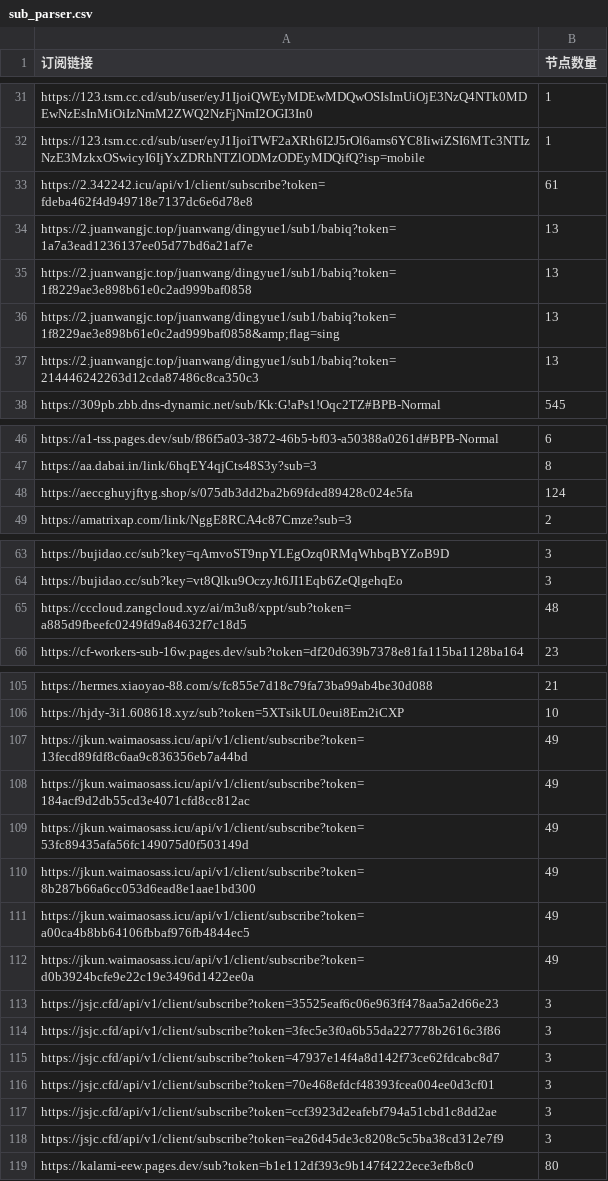
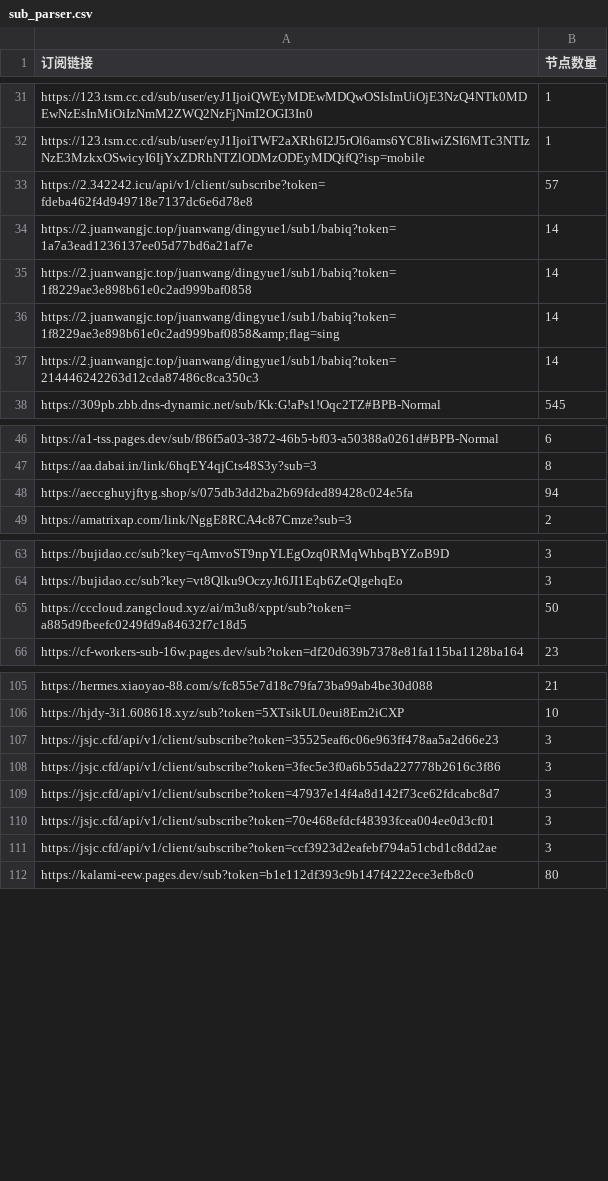
Before and after one commit to ipenwrt/crawler, a CSV file: sub_parser.csv, drawn as a sheet; only a part is shown, gaps mark what is left out; the diff covers the shown part only.

```diff
--- a/sub_parser.csv
+++ b/sub_parser.csv
@@ -32,7 +32,7 @@ https://123.tsm.cc.cd/sub/user/eyJ1IjoiQWEyMDEwMDQwOSIsImUiOjE3NzQ4NTk0MDEwNzEsI
 https://123.tsm.cc.cd/sub/user/eyJ1IjoiTWF2aXRh6I2J5rOl6ams6YC8IiwiZSI6MTc3NTIzNzE3MzkxOSwicyI6IjYxZDRhNTZlODMzODEyMDQifQ?isp=mobile,1
-https://2.342242.icu/api/v1/client/subscribe?token=fdeba462f4d949718e7137dc6e6d78e8,61
-https://2.juanwangjc.top/juanwang/dingyue1/sub1/babiq?token=1a7a3ead1236137ee05d77bd6a21af7e,13
-https://2.juanwangjc.top/juanwang/dingyue1/sub1/babiq?token=1f8229ae3e898b61e0c2ad999baf0858,13
-https://2.juanwangjc.top/juanwang/dingyue1/sub1/babiq?token=1f8229ae3e898b61e0c2ad999baf0858&amp;flag=sing,13
-https://2.juanwangjc.top/juanwang/dingyue1/sub1/babiq?token=214446242263d12cda87486c8ca350c3,13
+https://2.342242.icu/api/v1/client/subscribe?token=fdeba462f4d949718e7137dc6e6d78e8,57
+https://2.juanwangjc.top/juanwang/dingyue1/sub1/babiq?token=1a7a3ead1236137ee05d77bd6a21af7e,14
+https://2.juanwangjc.top/juanwang/dingyue1/sub1/babiq?token=1f8229ae3e898b61e0c2ad999baf0858,14
+https://2.juanwangjc.top/juanwang/dingyue1/sub1/babiq?token=1f8229ae3e898b61e0c2ad999baf0858&amp;flag=sing,14
+https://2.juanwangjc.top/juanwang/dingyue1/sub1/babiq?token=214446242263d12cda87486c8ca350c3,14
 https://309pb.zbb.dns-dynamic.net/sub/Kk:G!aPs1!Oqc2TZ#BPB-Normal,545
@@ -47,3 +47,3 @@ https://a1-tss.pages.dev/sub/f86f5a03-3872-46b5-bf03-a50388a0261d#BPB-Normal,6
 https://aa.dabai.in/link/6hqEY4qjCts48S3y?sub=3,8
-https://aeccghuyjftyg.shop/s/075db3dd2ba2b69fded89428c024e5fa,124
+https://aeccghuyjftyg.shop/s/075db3dd2ba2b69fded89428c024e5fa,94
 https://amatrixap.com/link/NggE8RCA4c87Cmze?sub=3,2
@@ -64,3 +64,3 @@ https://bujidao.cc/sub?key=qAmvoST9npYLEgOzq0RMqWhbqBYZoB9D,3
 https://bujidao.cc/sub?key=vt8Qlku9OczyJt6JI1Eqb6ZeQlgehqEo,3
-https://cccloud.zangcloud.xyz/ai/m3u8/xppt/sub?token=a885d9fbeefc0249fd9a84632f7c18d5,48
+https://cccloud.zangcloud.xyz/ai/m3u8/xppt/sub?token=a885d9fbeefc0249fd9a84632f7c18d5,50
 https://cf-workers-sub-16w.pages.dev/sub?token=df20d639b7378e81fa115ba1128ba164,23
@@ -106,8 +106,2 @@ https://hermes.xiaoyao-88.com/s/fc855e7d18c79fa73ba99ab4be30d088,21
 https://hjdy-3i1.608618.xyz/sub?token=5XTsikUL0eui8Em2iCXP,10
-https://jkun.waimaosass.icu/api/v1/client/subscribe?token=13fecd89fdf8c6aa9c836356eb7a44bd,49
-https://jkun.waimaosass.icu/api/v1/client/subscribe?token=184acf9d2db55cd3e4071cfd8cc812ac,49
-https://jkun.waimaosass.icu/api/v1/client/subscribe?token=53fc89435afa56fc149075d0f503149d,49
-https://jkun.waimaosass.icu/api/v1/client/subscribe?token=8b287b66a6cc053d6ead8e1aae1bd300,49
-https://jkun.waimaosass.icu/api/v1/client/subscribe?token=a00ca4b8bb64106fbbaf976fb4844ec5,49
-https://jkun.waimaosass.icu/api/v1/client/subscribe?token=d0b3924bcfe9e22c19e3496d1422ee0a,49
 https://jsjc.cfd/api/v1/client/subscribe?token=35525eaf6c06e963ff478aa5a2d66e23,3
@@ -117,3 +111,2 @@ https://jsjc.cfd/api/v1/client/subscribe?token=70e468efdcf48393fcea004ee0d3cf01,
 https://jsjc.cfd/api/v1/client/subscribe?token=ccf3923d2eafebf794a51cbd1c8dd2ae,3
-https://jsjc.cfd/api/v1/client/subscribe?token=ea26d45de3c8208c5c5ba38cd312e7f9,3
 https://kalami-eew.pages.dev/sub?token=b1e112df393c9b147f4222ece3efb8c0,80
```
Also changed, not shown: 30 edited cells elsewhere in this file, 3 other files.
